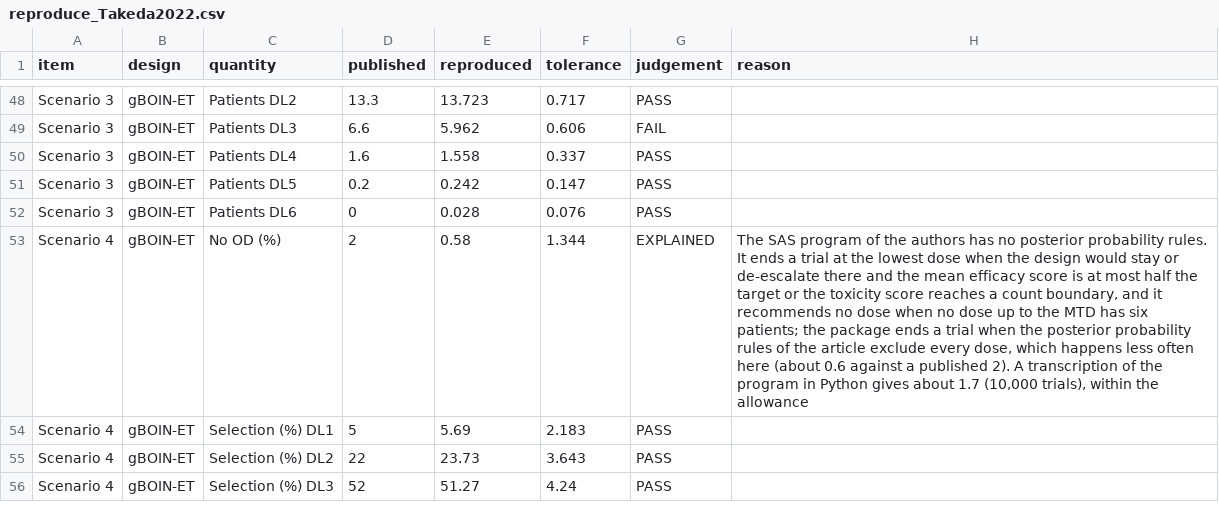
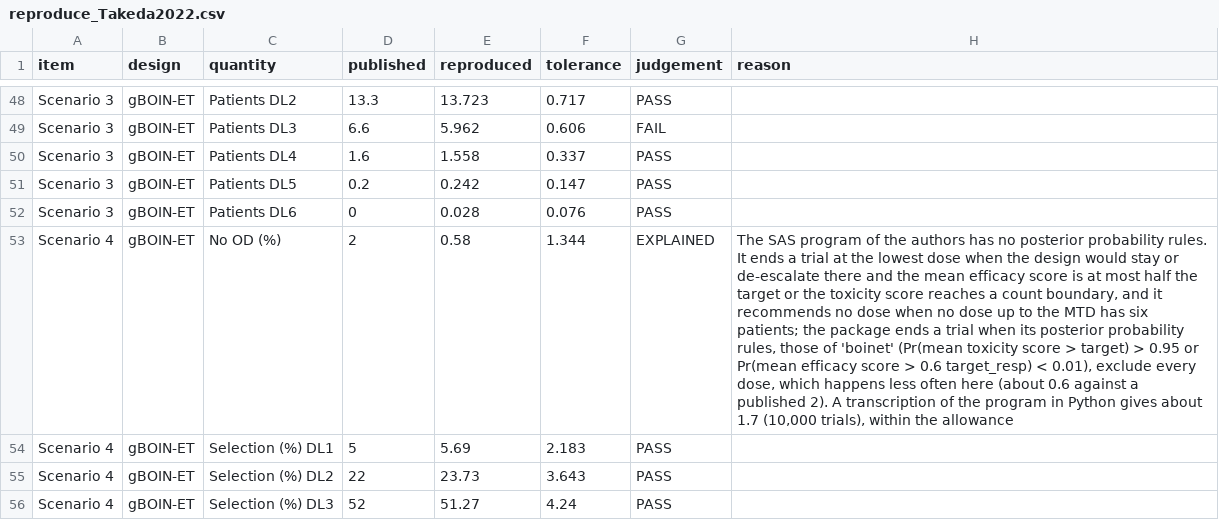
Before and after one commit to gosukehommaEX/simFastBOIN, a CSV file: inst/reproduce/results/reproduce_Takeda2022.csv, drawn as a sheet; only a part is shown, gaps mark what is left out; the diff names each change by its address in the sheet, - before the commit and + after, or states it on an @@ line.

```diff
--- a/inst/reproduce/results/reproduce_Takeda2022.csv
+++ b/inst/reproduce/results/reproduce_Takeda2022.csv
-H53 (reason): …trial when the posterior probability rules of the article exclude every…
+H53 (reason): …trial when its posterior probability rules, those of 'boinet' (Pr(mean toxicity score > target) > 0.95 or Pr(mean efficacy score > 0.6 target_resp) < 0.01), exclude every…
```
Also changed, not shown: inst/reproduce/results/reproduce_Mu2019.csv, inst/reproduce/results/reproduce_Takeda2018.csv, 29 other files.
